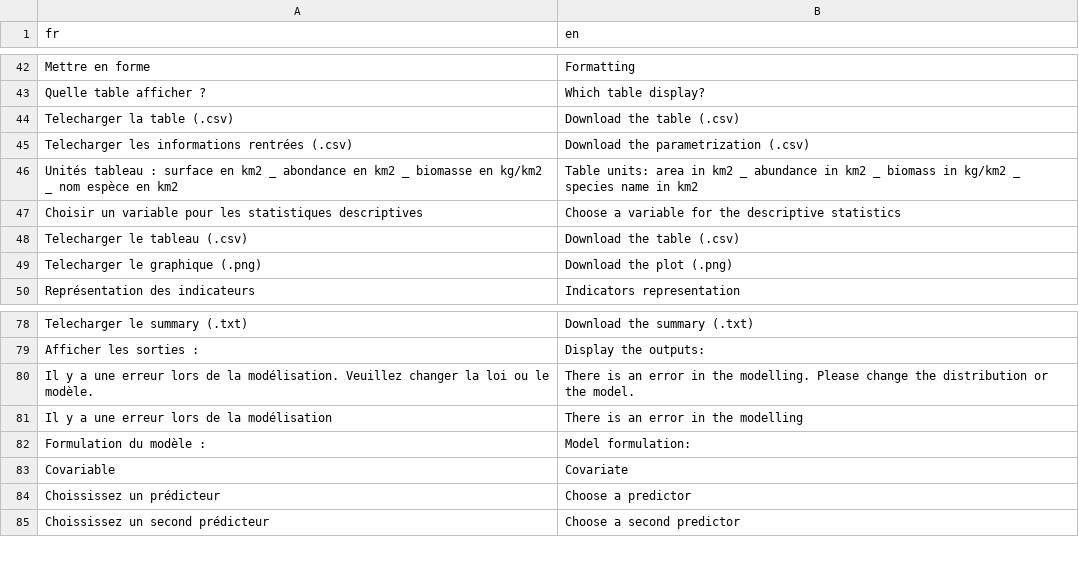
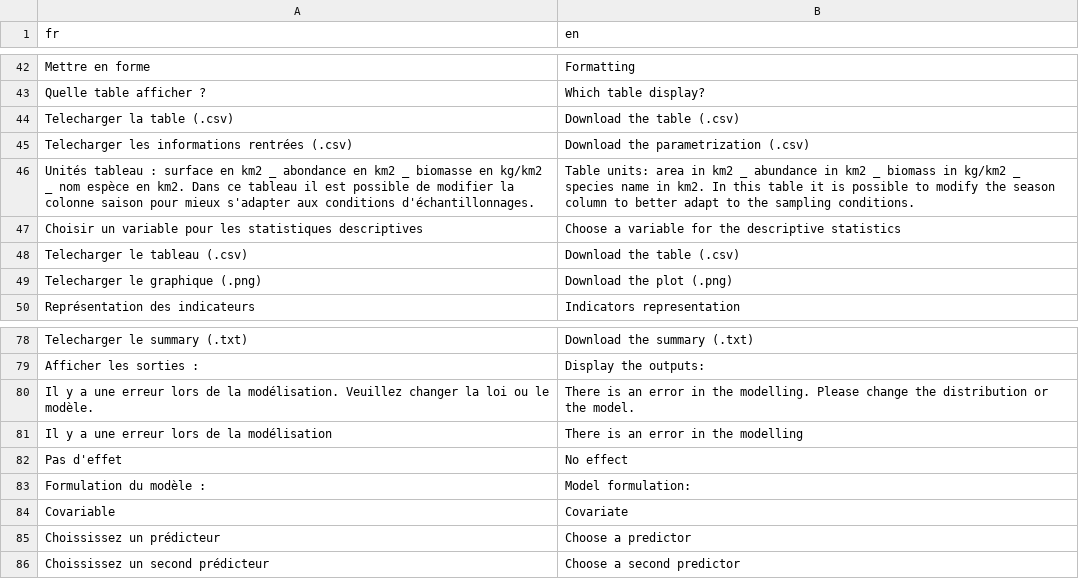
Before and after one commit to Aurel-HB/GranulatShiny, a CSV file: data/translation_fr.csv, drawn as a sheet; only a part is shown, gaps mark what is left out.

```diff
--- a/data/translation_fr.csv
+++ b/data/translation_fr.csv
@@ -45,3 +45,3 @@ Telecharger la table (.csv),Download the table (.csv)
 Telecharger les informations rentrées (.csv),Download the parametrization (.csv)
-Unités tableau : surface en km2 _ abondance en km2 _ biomasse en kg/km2 _ nom espèce en km2, Table units: area in km2 _ abundance in km2 _ biomass in kg/km2 _ species name in km2
+Unités tableau : surface en km2 _ abondance en km2 _ biomasse en kg/km2 _ nom espèce en km2. Dans ce tableau il est possible de modifier la colonne saison pour mieux s'adapter aux conditions d'échantillonnages., Table units: area in km2 _ abundance in km2 _ biomass in kg/km2 _ species name in km2. In this table it is possible to modify the season column to better adapt to the sampling conditions.
 Choisir un variable pour les statistiques descriptives,Choose a variable for the descriptive statistics
@@ -81,2 +81,3 @@ Il y a une erreur lors de la modélisation. Veuillez changer la loi ou le modèl
 Il y a une erreur lors de la modélisation,There is an error in the modelling
+Pas d'effet, No effect
 Formulation du modèle :,Model formulation:
```
Also changed, not shown: 6 other files.
